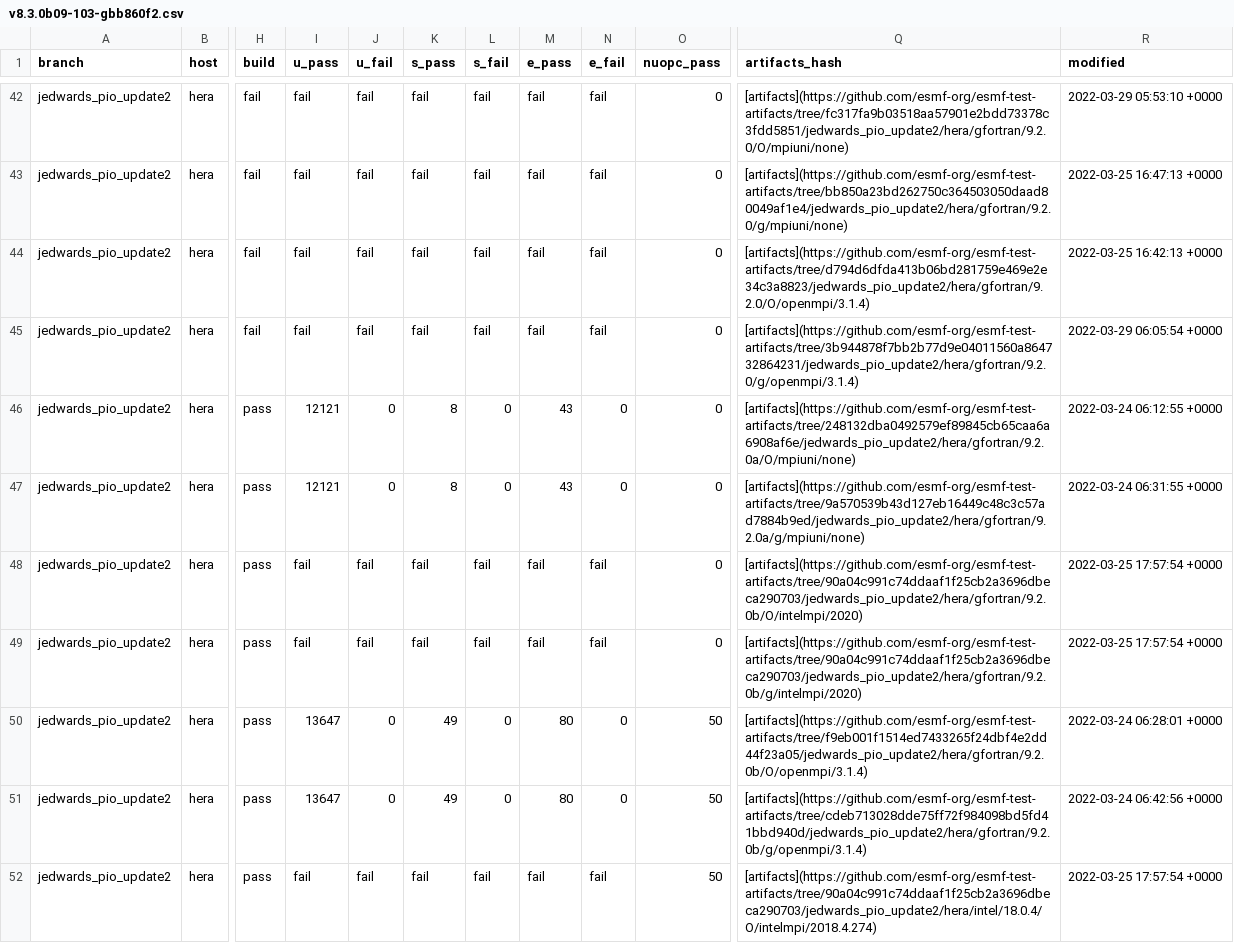
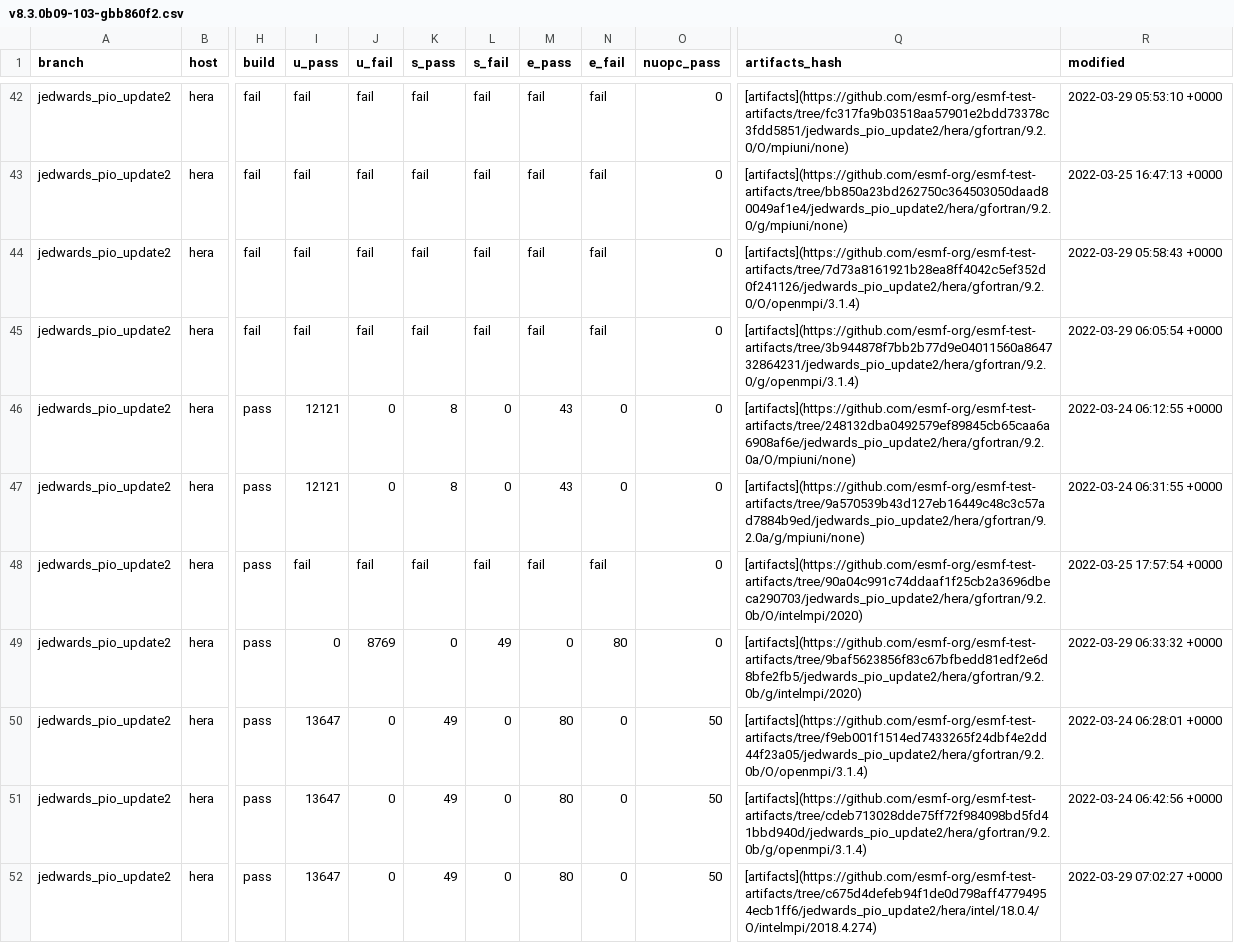
Before and after one commit to esmf-org/esmf-test-summary-2022-07, a CSV file: jedwards_pio_update2/v8.3.0b09-103-gbb860f2.csv, drawn as a sheet; only a part is shown, gaps mark what is left out; the diff covers the shown part only; the diff names each change by its address in the sheet, - before the commit and + after, or states it on an @@ line.

Commit message:
'updated summary for hash v8.3.0b09-103-gbb860f2 on jedwards/pio_update2'

```diff
--- a/jedwards_pio_update2/v8.3.0b09-103-gbb860f2.csv
+++ b/jedwards_pio_update2/v8.3.0b09-103-gbb860f2.csv
-Q44 (artifacts_hash): [artifacts](https://github.com/esmf-org/esmf-test-artifacts/tree/d794d6dfda413b06bd281759e469e2e34c3a8823/jedwards_pio_update2/hera/gfortran/9.2.0/O/openmpi/3.1.4)
+Q44 (artifacts_hash): [artifacts](https://github.com/esmf-org/esmf-test-artifacts/tree/7d73a8161921b28ea8ff4042c5ef352d0f241126/jedwards_pio_update2/hera/gfortran/9.2.0/O/openmpi/3.1.4)
-R44 (modified): 2022-03-25 16:42:13 +0000
+R44 (modified): 2022-03-29 05:58:43 +0000
-I49 (u_pass): fail
+I49 (u_pass): 0
-J49 (u_fail): fail
+J49 (u_fail): 8769
-K49 (s_pass): fail
+K49 (s_pass): 0
-L49 (s_fail): fail
+L49 (s_fail): 49
-M49 (e_pass): fail
+M49 (e_pass): 0
-N49 (e_fail): fail
+N49 (e_fail): 80
-Q49 (artifacts_hash): [artifacts](https://github.com/esmf-org/esmf-test-artifacts/tree/90a04c991c74ddaaf1f25cb2a3696dbeca290703/jedwards_pio_update2/hera/gfortran/9.2.0b/g/intelmpi/2020)
+Q49 (artifacts_hash): [artifacts](https://github.com/esmf-org/esmf-test-artifacts/tree/9baf5623856f83c67bfbedd81edf2e6d8bfe2fb5/jedwards_pio_update2/hera/gfortran/9.2.0b/g/intelmpi/2020)
-R49 (modified): 2022-03-25 17:57:54 +0000
+R49 (modified): 2022-03-29 06:33:32 +0000
-I52 (u_pass): fail
+I52 (u_pass): 13647
-J52 (u_fail): fail
+J52 (u_fail): 0
-K52 (s_pass): fail
+K52 (s_pass): 49
-L52 (s_fail): fail
+L52 (s_fail): 0
-M52 (e_pass): fail
+M52 (e_pass): 80
-N52 (e_fail): fail
+N52 (e_fail): 0
-Q52 (artifacts_hash): [artifacts](https://github.com/esmf-org/esmf-test-artifacts/tree/90a04c991c74ddaaf1f25cb2a3696dbeca290703/jedwards_pio_update2/hera/intel/18.0.4/O/intelmpi/2018.4.274)
+Q52 (artifacts_hash): [artifacts](https://github.com/esmf-org/esmf-test-artifacts/tree/c675d4defeb94f1de0d798aff47794954ecb1ff6/jedwards_pio_update2/hera/intel/18.0.4/O/intelmpi/2018.4.274)
-R52 (modified): 2022-03-25 17:57:54 +0000
+R52 (modified): 2022-03-29 07:02:27 +0000
```
Also changed, not shown: 16 edited cells elsewhere in this file, 2 other files.
